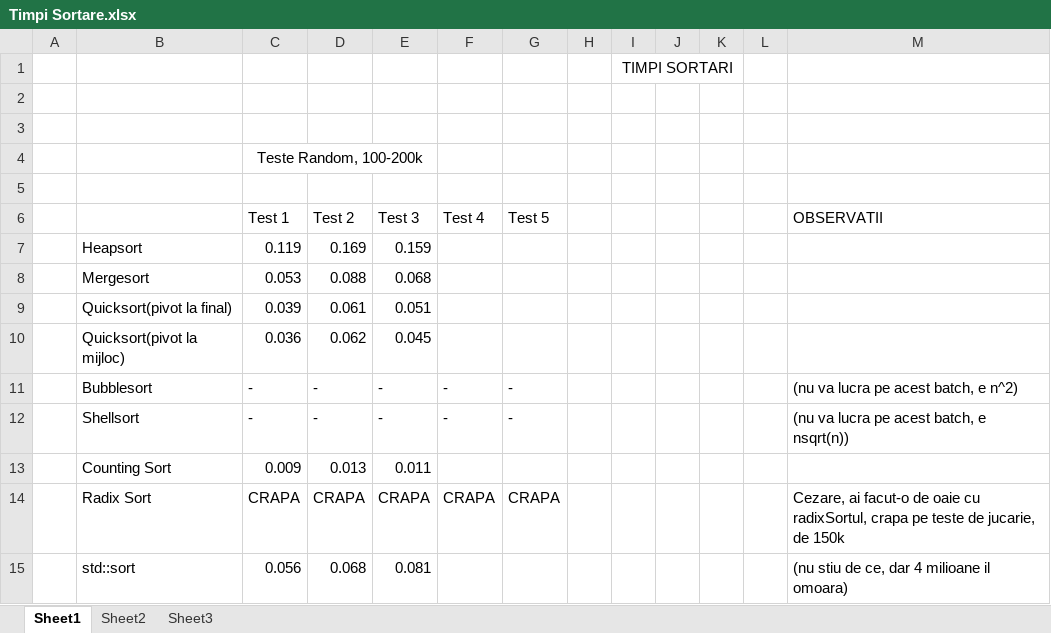
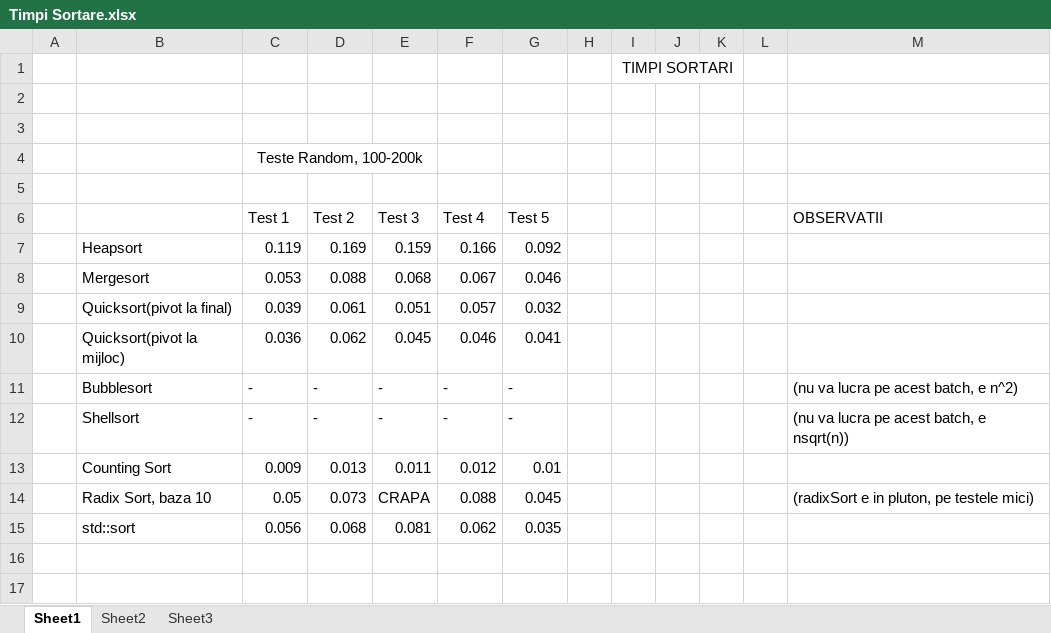
Before and after one commit to neomihnea21/Sortari, an Excel workbook: Timpi Sortare.xlsx, sheet Sheet1, drawn as a sheet; values as stored, in another font and other column widths than the file's, no borders; removed rows and columns are numbered as before the commit, all else as after; the diff names each change by its address in the sheet, - before the commit and + after, or states it on an @@ line.

```diff
--- a/Timpi Sortare.xlsx (sheet Sheet1)
+++ b/Timpi Sortare.xlsx (sheet Sheet1)
-F7 (Test 4): (empty)
+F7 (Test 4): 0.166
-G7 (Test 5): (empty)
+G7 (Test 5): 0.092
-F8 (Test 4): (empty)
+F8 (Test 4): 0.067
-G8 (Test 5): (empty)
+G8 (Test 5): 0.046
-F9 (Test 4): (empty)
+F9 (Test 4): 0.057
-G9 (Test 5): (empty)
+G9 (Test 5): 0.032
-F10 (Test 4): (empty)
+F10 (Test 4): 0.046
-G10 (Test 5): (empty)
+G10 (Test 5): 0.041
-F13 (Test 4): (empty)
+F13 (Test 4): 0.012
-G13 (Test 5): (empty)
+G13 (Test 5): 0.01
-row 14:  | Radix Sort | CRAPA | CRAPA | CRAPA | CRAPA | CRAPA |  |  |  |  |  | Cezare, ai facut-o de oaie cu radixSortul, crapa pe teste de jucarie, de 150k
+row 14:  | Radix Sort, baza 10 | 0.05 | 0.073 | CRAPA | 0.088 | 0.045 |  |  |  |  |  | (radixSort e in pluton, pe testele mici)
-F15 (Test 4): (empty)
+F15 (Test 4): 0.062
-G15 (Test 5): (empty)
+G15 (Test 5): 0.035
-M15 (OBSERVATII): (nu stiu de ce, dar 4 milioane il omoara)
+M15 (OBSERVATII): (empty)
```
Also changed, not shown: sheet Sheet3, sheet Sheet2.
